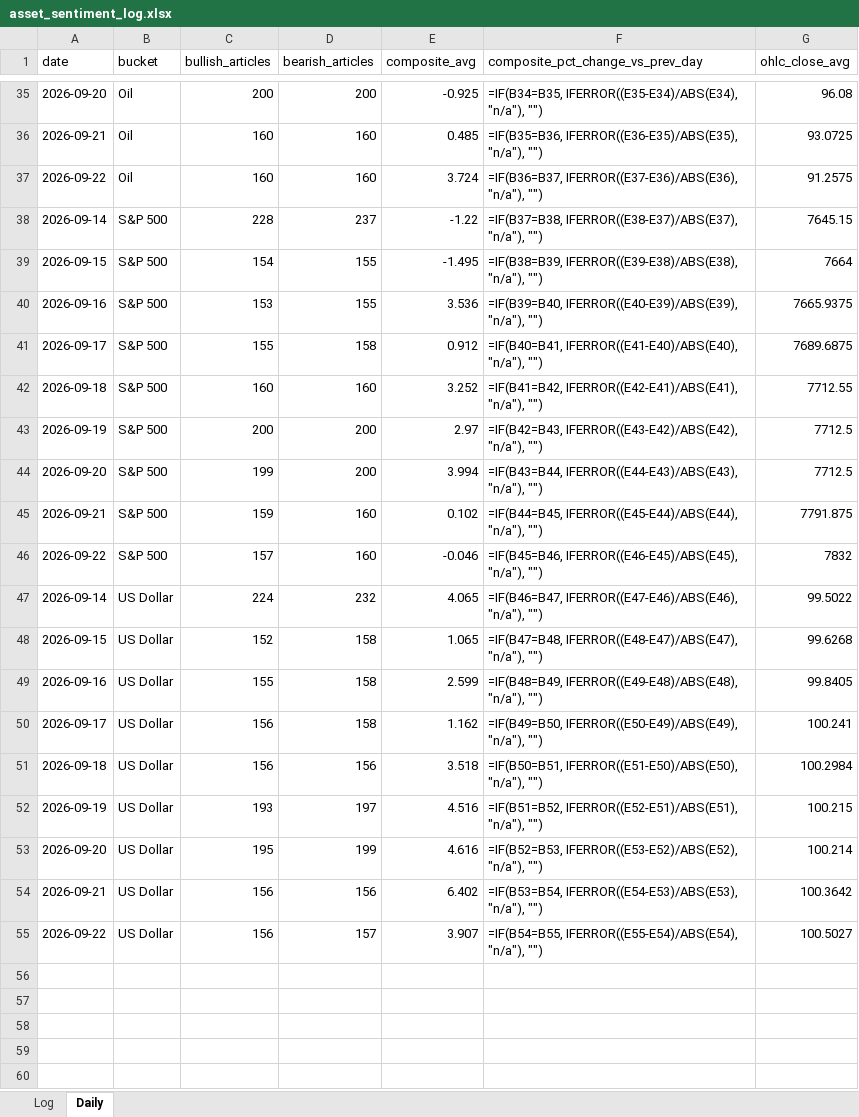
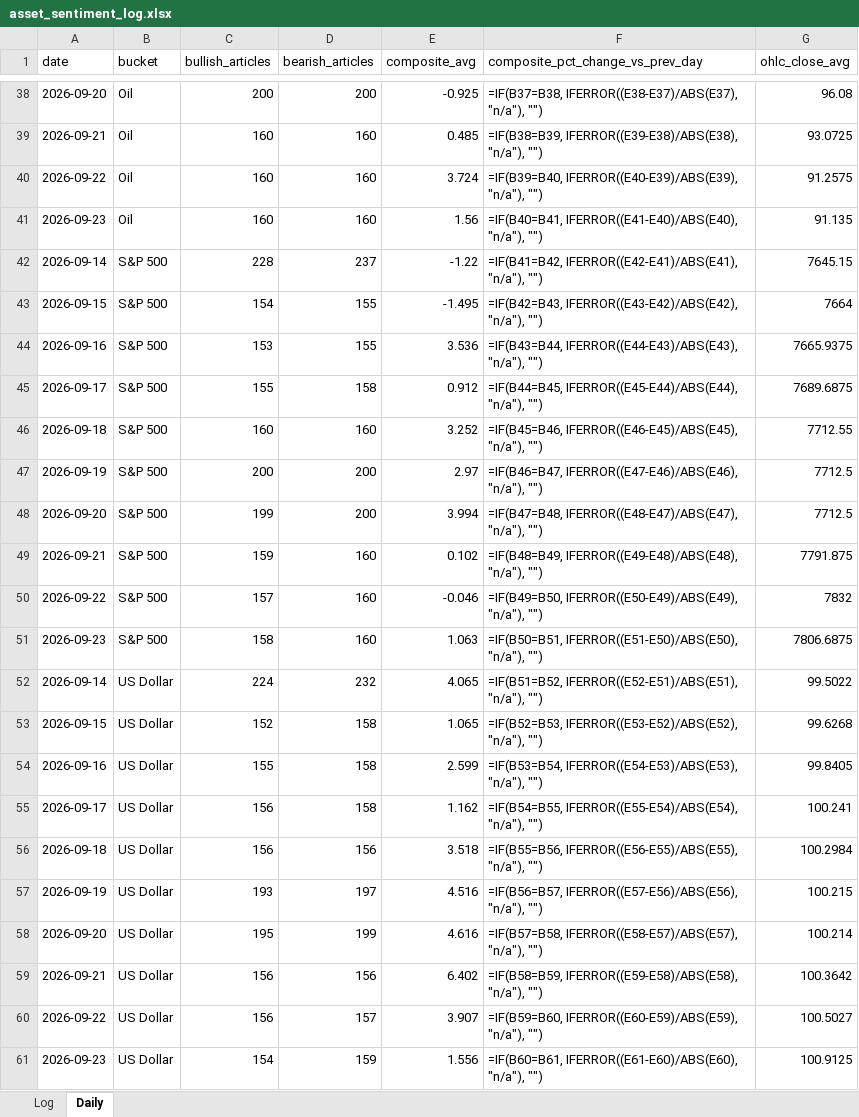
Before and after one commit to Jamesssurfer/AssetsNews_Sentiment, an Excel workbook: data/asset_sentiment_log.xlsx, sheet Daily, drawn as a sheet; only a part is shown, gaps mark what is left out; values as stored, in another font and other column widths than the file's, no borders; formulas without a stored value are shown as written; addresses are those after the commit; the diff covers the shown part only; the diff names each change by its address in the sheet, - before the commit and + after, or states it on an @@ line.

```diff
--- a/data/asset_sentiment_log.xlsx (sheet Daily)
+++ b/data/asset_sentiment_log.xlsx (sheet Daily)
-F38 (composite_pct_change_vs_prev_day): =IF(B34=B35, IFERROR((E35-E34)/ABS(E34), "n/a"), "")
+F38 (composite_pct_change_vs_prev_day): =IF(B37=B38, IFERROR((E38-E37)/ABS(E37), "n/a"), "")
-F39 (composite_pct_change_vs_prev_day): =IF(B35=B36, IFERROR((E36-E35)/ABS(E35), "n/a"), "")
+F39 (composite_pct_change_vs_prev_day): =IF(B38=B39, IFERROR((E39-E38)/ABS(E38), "n/a"), "")
-F40 (composite_pct_change_vs_prev_day): =IF(B36=B37, IFERROR((E37-E36)/ABS(E36), "n/a"), "")
+F40 (composite_pct_change_vs_prev_day): =IF(B39=B40, IFERROR((E40-E39)/ABS(E39), "n/a"), "")
+row 41: 2026-09-23 | Oil | 160 | 160 | 1.56 | =IF(B40=B41, IFERROR((E41-E40)/ABS(E40), "n/a"), "") | 91.135
-F42 (composite_pct_change_vs_prev_day): =IF(B37=B38, IFERROR((E38-E37)/ABS(E37), "n/a"), "")
+F42 (composite_pct_change_vs_prev_day): =IF(B41=B42, IFERROR((E42-E41)/ABS(E41), "n/a"), "")
-F43 (composite_pct_change_vs_prev_day): =IF(B38=B39, IFERROR((E39-E38)/ABS(E38), "n/a"), "")
+F43 (composite_pct_change_vs_prev_day): =IF(B42=B43, IFERROR((E43-E42)/ABS(E42), "n/a"), "")
-F44 (composite_pct_change_vs_prev_day): =IF(B39=B40, IFERROR((E40-E39)/ABS(E39), "n/a"), "")
+F44 (composite_pct_change_vs_prev_day): =IF(B43=B44, IFERROR((E44-E43)/ABS(E43), "n/a"), "")
-F45 (composite_pct_change_vs_prev_day): =IF(B40=B41, IFERROR((E41-E40)/ABS(E40), "n/a"), "")
+F45 (composite_pct_change_vs_prev_day): =IF(B44=B45, IFERROR((E45-E44)/ABS(E44), "n/a"), "")
-F46 (composite_pct_change_vs_prev_day): =IF(B41=B42, IFERROR((E42-E41)/ABS(E41), "n/a"), "")
+F46 (composite_pct_change_vs_prev_day): =IF(B45=B46, IFERROR((E46-E45)/ABS(E45), "n/a"), "")
-F47 (composite_pct_change_vs_prev_day): =IF(B42=B43, IFERROR((E43-E42)/ABS(E42), "n/a"), "")
+F47 (composite_pct_change_vs_prev_day): =IF(B46=B47, IFERROR((E47-E46)/ABS(E46), "n/a"), "")
-F48 (composite_pct_change_vs_prev_day): =IF(B43=B44, IFERROR((E44-E43)/ABS(E43), "n/a"), "")
+F48 (composite_pct_change_vs_prev_day): =IF(B47=B48, IFERROR((E48-E47)/ABS(E47), "n/a"), "")
-F49 (composite_pct_change_vs_prev_day): =IF(B44=B45, IFERROR((E45-E44)/ABS(E44), "n/a"), "")
+F49 (composite_pct_change_vs_prev_day): =IF(B48=B49, IFERROR((E49-E48)/ABS(E48), "n/a"), "")
-F50 (composite_pct_change_vs_prev_day): =IF(B45=B46, IFERROR((E46-E45)/ABS(E45), "n/a"), "")
+F50 (composite_pct_change_vs_prev_day): =IF(B49=B50, IFERROR((E50-E49)/ABS(E49), "n/a"), "")
+row 51: 2026-09-23 | S&P 500 | 158 | 160 | 1.063 | =IF(B50=B51, IFERROR((E51-E50)/ABS(E50), "n/a"), "") | 7806.6875
-F52 (composite_pct_change_vs_prev_day): =IF(B46=B47, IFERROR((E47-E46)/ABS(E46), "n/a"), "")
+F52 (composite_pct_change_vs_prev_day): =IF(B51=B52, IFERROR((E52-E51)/ABS(E51), "n/a"), "")
-F53 (composite_pct_change_vs_prev_day): =IF(B47=B48, IFERROR((E48-E47)/ABS(E47), "n/a"), "")
+F53 (composite_pct_change_vs_prev_day): =IF(B52=B53, IFERROR((E53-E52)/ABS(E52), "n/a"), "")
-F54 (composite_pct_change_vs_prev_day): =IF(B48=B49, IFERROR((E49-E48)/ABS(E48), "n/a"), "")
+F54 (composite_pct_change_vs_prev_day): =IF(B53=B54, IFERROR((E54-E53)/ABS(E53), "n/a"), "")
-F55 (composite_pct_change_vs_prev_day): =IF(B49=B50, IFERROR((E50-E49)/ABS(E49), "n/a"), "")
+F55 (composite_pct_change_vs_prev_day): =IF(B54=B55, IFERROR((E55-E54)/ABS(E54), "n/a"), "")
-F56 (composite_pct_change_vs_prev_day): =IF(B50=B51, IFERROR((E51-E50)/ABS(E50), "n/a"), "")
+F56 (composite_pct_change_vs_prev_day): =IF(B55=B56, IFERROR((E56-E55)/ABS(E55), "n/a"), "")
-F57 (composite_pct_change_vs_prev_day): =IF(B51=B52, IFERROR((E52-E51)/ABS(E51), "n/a"), "")
+F57 (composite_pct_change_vs_prev_day): =IF(B56=B57, IFERROR((E57-E56)/ABS(E56), "n/a"), "")
-F58 (composite_pct_change_vs_prev_day): =IF(B52=B53, IFERROR((E53-E52)/ABS(E52), "n/a"), "")
+F58 (composite_pct_change_vs_prev_day): =IF(B57=B58, IFERROR((E58-E57)/ABS(E57), "n/a"), "")
-F59 (composite_pct_change_vs_prev_day): =IF(B53=B54, IFERROR((E54-E53)/ABS(E53), "n/a"), "")
+F59 (composite_pct_change_vs_prev_day): =IF(B58=B59, IFERROR((E59-E58)/ABS(E58), "n/a"), "")
-F60 (composite_pct_change_vs_prev_day): =IF(B54=B55, IFERROR((E55-E54)/ABS(E54), "n/a"), "")
+F60 (composite_pct_change_vs_prev_day): =IF(B59=B60, IFERROR((E60-E59)/ABS(E59), "n/a"), "")
+row 61: 2026-09-23 | US Dollar | 154 | 159 | 1.556 | =IF(B60=B61, IFERROR((E61-E60)/ABS(E60), "n/a"), "") | 100.9125
```
Also changed, not shown: 3 added rows and 24 edited cells elsewhere in this sheet, 1 other file.
